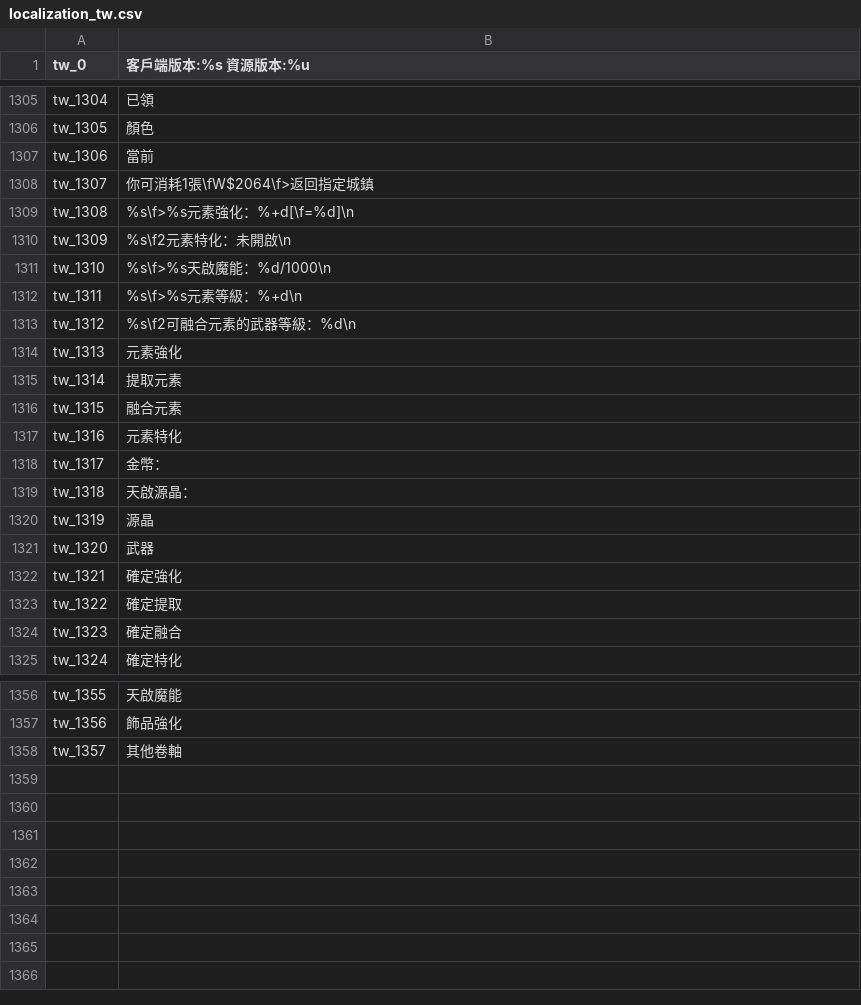
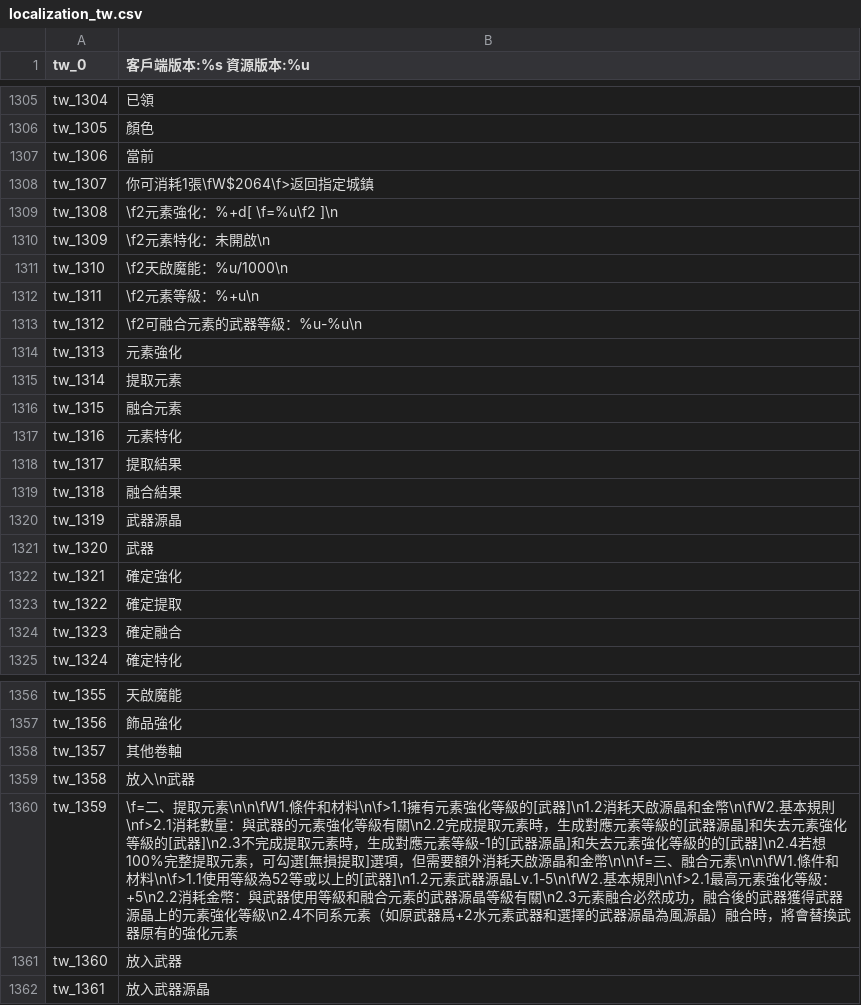
Before and after one commit to oberon-wu/teon-lang, a CSV file: localization/localization_tw.csv, drawn as a sheet; only a part is shown, gaps mark what is left out; the diff covers the shown part only.

Commit message:
! 修改元素強化提示語。

```diff
--- a/localization/localization_tw.csv
+++ b/localization/localization_tw.csv
@@ -1308,7 +1308,7 @@ tw_1306,"當前"
 tw_1307,"你可消耗1張\fW$2064\f>返回指定城鎮"
-tw_1308,"%s\f>%s元素強化：%+d[\f=%d]\n"
-tw_1309,"%s\f2元素特化：未開啟\n"
-tw_1310,"%s\f>%s天啟魔能：%d/1000\n"
-tw_1311,"%s\f>%s元素等級：%+d\n"
-tw_1312,"%s\f2可融合元素的武器等級：%d\n"
+tw_1308,"\f2元素強化：%+d[ \f=%u\f2 ]\n"
+tw_1309,"\f2元素特化：未開啟\n"
+tw_1310,"\f2天啟魔能：%u/1000\n"
+tw_1311,"\f2元素等級：%+u\n"
+tw_1312,"\f2可融合元素的武器等級：%u-%u\n"
 tw_1313,"元素強化"
@@ -1317,5 +1317,5 @@ tw_1315,"融合元素"
 tw_1316,"元素特化"
-tw_1317,"金幣："
-tw_1318,"天啟源晶："
-tw_1319,"源晶"
+tw_1317,"提取結果"
+tw_1318,"融合結果"
+tw_1319,"武器源晶"
 tw_1320,"武器"
@@ -1358 +1358,5 @@ tw_1356,"飾品強化"
 tw_1357,"其他卷軸"
+tw_1358,"放入\n武器"
+tw_1359,"\f=二、提取元素\n\n\fW1.條件和材料\n\f>1.1擁有元素強化等級的[武器]\n1.2消耗天啟源晶和金幣\n\fW2.基本規則\nf>2.1消耗數量：與武器的元素強化等級有關\n2.2完成提取元素時，生成對應元素等級的[武器源晶]和失去元素強化等級的[武器]\n2.3不完成提取元素時，生成對應元素等級-1的[武器源晶]和失去元素強化等級的的[武器]\n2.4若想100%完整提取元素，可勾選[無損提取]選項，但需要額外消耗天啟源晶和金幣\n\n\f=三、融合元素\n\n\fW1.條件和材料\n\f>1.1使用等級為52等或以上的[武器]\n1.2元素武器源晶Lv.1-5\n\fW2.基本規則\n\f>2.1最高元素強化等級：+5\n2.2消耗金幣：與武器使用等級和融合元素的武器源晶等級有關\n2.3元素融合必然成功，融合後的武器獲得武器源晶上的元素強化等級\n2.4不同系元素（如原武器爲+2水元素武器和選擇的武器源晶為風源晶）融合時，將會替換武器原有的強化元素"
+tw_1360,"放入武器"
+tw_1361,"放入武器源晶"
```
Also changed, not shown: 11 edited cells elsewhere in this file.
